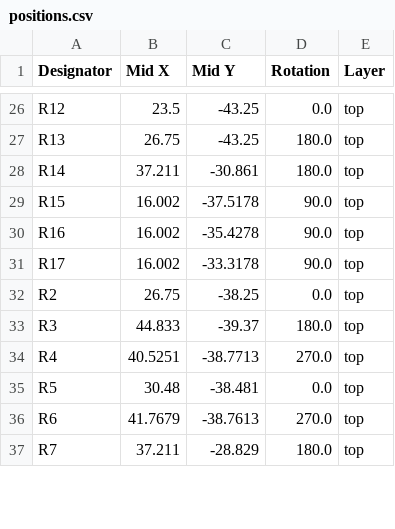
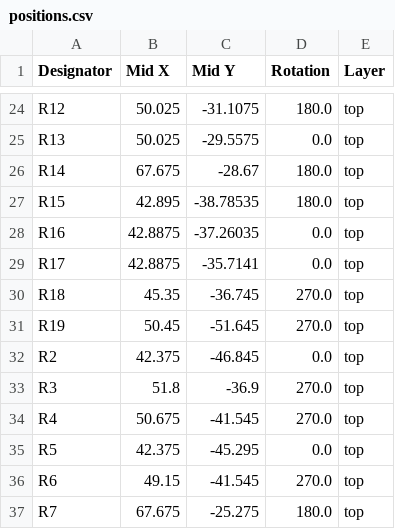
Before and after one commit to MWehning/CH582battery, a CSV file: production/positions.csv, drawn as a sheet; only a part is shown, gaps mark what is left out; addresses are those after the commit; the diff covers the shown part only; the diff names each change by its address in the sheet, - before the commit and + after, or states it on an @@ line.

```diff
--- a/production/positions.csv
+++ b/production/positions.csv
-B24 (Mid X): 23.5
+B24 (Mid X): 50.025
-C24 (Mid Y): -43.25
+C24 (Mid Y): -31.1075
-D24 (Rotation): 0.0
+D24 (Rotation): 180.0
-B25 (Mid X): 26.75
+B25 (Mid X): 50.025
-C25 (Mid Y): -43.25
+C25 (Mid Y): -29.5575
-D25 (Rotation): 180.0
+D25 (Rotation): 0.0
-B26 (Mid X): 37.211
+B26 (Mid X): 67.675
-C26 (Mid Y): -30.861
+C26 (Mid Y): -28.67
-B27 (Mid X): 16.002
+B27 (Mid X): 42.895
-C27 (Mid Y): -37.5178
+C27 (Mid Y): -38.78535
-D27 (Rotation): 90.0
+D27 (Rotation): 180.0
-B28:B29 (Mid X): 16.002
+B28:B29 (Mid X): 42.8875
-C28 (Mid Y): -35.4278
+C28 (Mid Y): -37.26035
-D28:D29 (Rotation): 90.0
+D28:D29 (Rotation): 0.0
-C29 (Mid Y): -33.3178
+C29 (Mid Y): -35.7141
+row 30: R18 | 45.35 | -36.745 | 270.0 | top
+row 31: R19 | 50.45 | -51.645 | 270.0 | top
-B32 (Mid X): 26.75
+B32 (Mid X): 42.375
-C32 (Mid Y): -38.25
+C32 (Mid Y): -46.845
-B33 (Mid X): 44.833
+B33 (Mid X): 51.8
-C33 (Mid Y): -39.37
+C33 (Mid Y): -36.9
-D33 (Rotation): 180.0
+D33 (Rotation): 270.0
-B34 (Mid X): 40.5251
+B34 (Mid X): 50.675
-C34 (Mid Y): -38.7713
+C34 (Mid Y): -41.545
-B35 (Mid X): 30.48
+B35 (Mid X): 42.375
-C35 (Mid Y): -38.481
+C35 (Mid Y): -45.295
-B36 (Mid X): 41.7679
+B36 (Mid X): 49.15
-C36 (Mid Y): -38.7613
+C36 (Mid Y): -41.545
-B37 (Mid X): 37.211
+B37 (Mid X): 67.675
-C37 (Mid Y): -28.829
+C37 (Mid Y): -25.275
```
Also changed, not shown: 2 removed rows and 83 edited cells elsewhere in this file, production/bom.csv, production/designators.csv, 27 other files.
